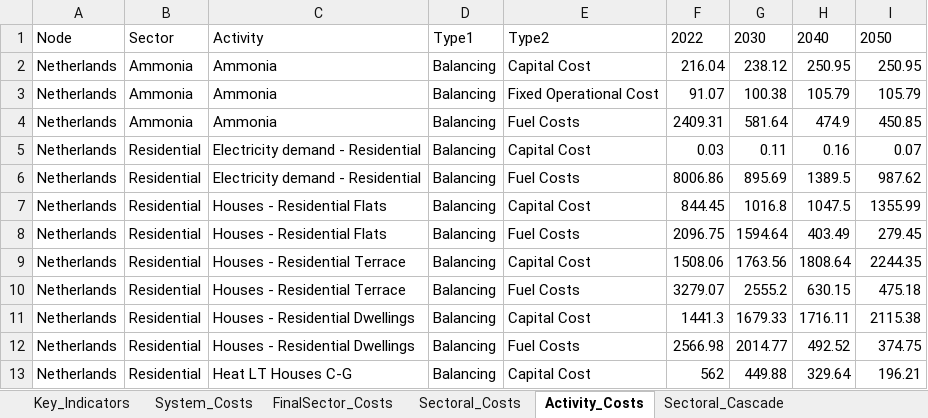
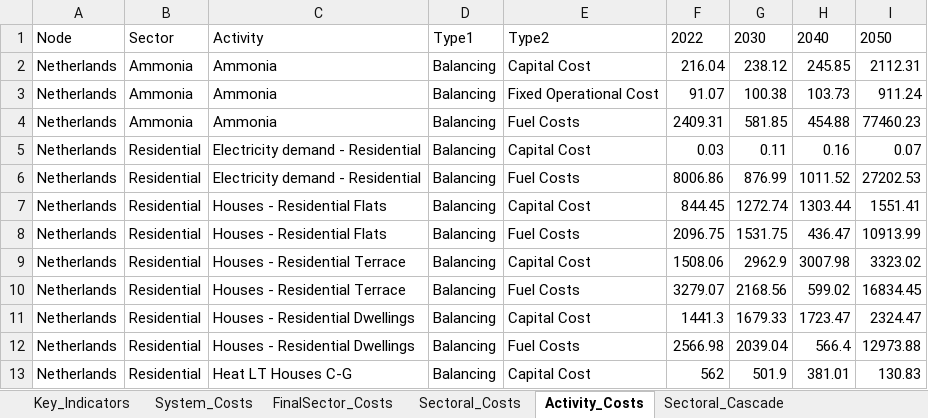
Before and after one commit to IESA-Opt/IESA-Opt-N, an Excel workbook: Output/Linked_Cluster_OptimalNetZero/ResultsModelLinking_General_Iteration_1.xlsx, sheet Activity_Costs, drawn as a sheet; only a part is shown; values as stored, in another font and other column widths than the file's, no borders; the diff covers the shown part only; the diff names each change by its address in the sheet, - before the commit and + after, or states it on an @@ line.

```diff
--- a/Output/Linked_Cluster_OptimalNetZero/ResultsModelLinking_General_Iteration_1.xlsx (sheet Activity_Costs)
+++ b/Output/Linked_Cluster_OptimalNetZero/ResultsModelLinking_General_Iteration_1.xlsx (sheet Activity_Costs)
-H2: 250.95
+H2: 245.85
-I2: 250.95
+I2: 2112.31
-H3: 105.79
+H3: 103.73
-I3: 105.79
+I3: 911.24
-G4: 581.64
+G4: 581.85
-H4: 474.9
+H4: 454.88
-I4: 450.85
+I4: 77460.23
-G6: 895.69
+G6: 876.99
-H6: 1389.5
+H6: 1011.52
-I6: 987.62
+I6: 27202.53
-G7: 1016.8
+G7: 1272.74
-H7: 1047.5
+H7: 1303.44
-I7: 1355.99
+I7: 1551.41
-G8: 1594.64
+G8: 1531.75
-H8: 403.49
+H8: 436.47
-I8: 279.45
+I8: 10913.99
-G9: 1763.56
+G9: 2962.9
-H9: 1808.64
+H9: 3007.98
-I9: 2244.35
+I9: 3323.02
-G10: 2555.2
+G10: 2168.56
-H10: 630.15
+H10: 599.02
-I10: 475.18
+I10: 16834.45
-H11: 1716.11
+H11: 1723.47
-I11: 2115.38
+I11: 2324.47
-G12: 2014.77
+G12: 2039.04
-H12: 492.52
+H12: 566.4
-I12: 374.75
+I12: 12973.88
-G13: 449.88
+G13: 501.9
-H13: 329.64
+H13: 381.01
-I13: 196.21
+I13: 130.83
```
Also changed, not shown: 30 added rows and 543 edited cells elsewhere in this sheet, sheet SupplyDemand, sheet LCOEs, sheet LCOPs_Activities, sheet EnergyUse_Activities, sheet Configuration_Use, sheet Planning_Decissions, 35 more sheets, hidden cells, Output/Linked_Cluster_OptimalNetZero/ResultsModelLinking_General_Iteration_2.xlsx, Output/Linked_Cluster_OptimalNetZero/ResultsModelLinking_General_Iteration_3.xlsx, 3 other files.
